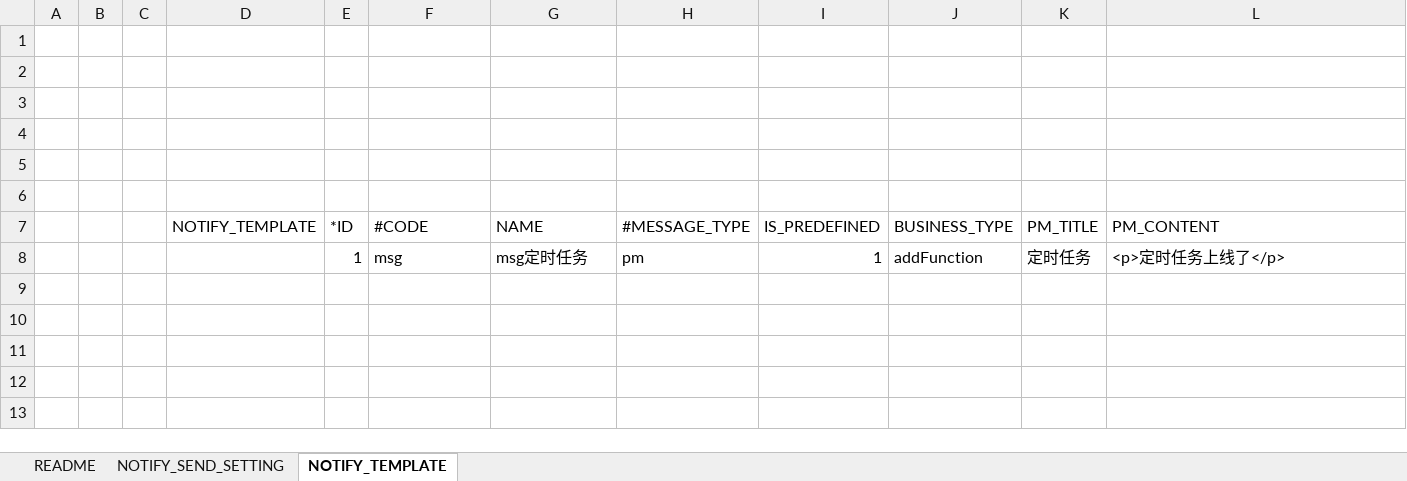
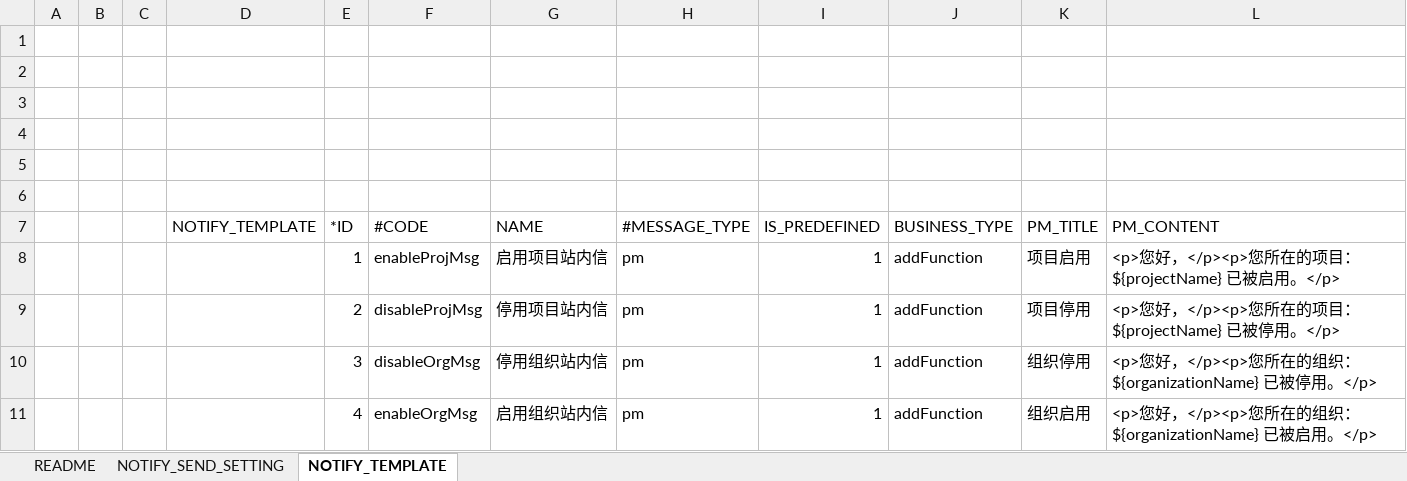
Before and after one commit to open-hand/choerodon-message, an Excel workbook: src/main/resources/script/db/2018-08-28-init-data.xlsx, sheet NOTIFY_TEMPLATE, drawn as a sheet; values as stored, in another font and other column widths than the file's, no borders; the diff names each change by its address in the sheet, - before the commit and + after, or states it on an @@ line.

Commit message:
[ADD] 增加站内信模板预定义数据(组织，项目停/启用)

```diff
--- a/src/main/resources/script/db/2018-08-28-init-data.xlsx (sheet NOTIFY_TEMPLATE)
+++ b/src/main/resources/script/db/2018-08-28-init-data.xlsx (sheet NOTIFY_TEMPLATE)
-F8 (#CODE): msg
+F8 (#CODE): enableProjMsg
-G8 (NAME): msg定时任务
+G8 (NAME): 启用项目站内信
-K8 (PM_TITLE): 定时任务
+K8 (PM_TITLE): 项目启用
-L8 (PM_CONTENT): <p>定时任务上线了</p>
+L8 (PM_CONTENT): <p>您好，</p><p>您所在的项目：${projectName} 已被启用。</p>
+row 9:  |  |  |  | 2 | disableProjMsg | 停用项目站内信 | pm | 1 | addFunction | 项目停用 | <p>您好，</p><p>您所在的项目：${projectName} 已被停用。</p>
+row 10:  |  |  |  | 3 | disableOrgMsg | 停用组织站内信 | pm | 1 | addFunction | 组织停用 | <p>您好，</p><p>您所在的组织：${organizationName} 已被停用。</p>
+row 11:  |  |  |  | 4 | enableOrgMsg | 启用组织站内信 | pm | 1 | addFunction | 组织启用 | <p>您好，</p><p>您所在的组织：${organizationName} 已被启用。</p>
```
